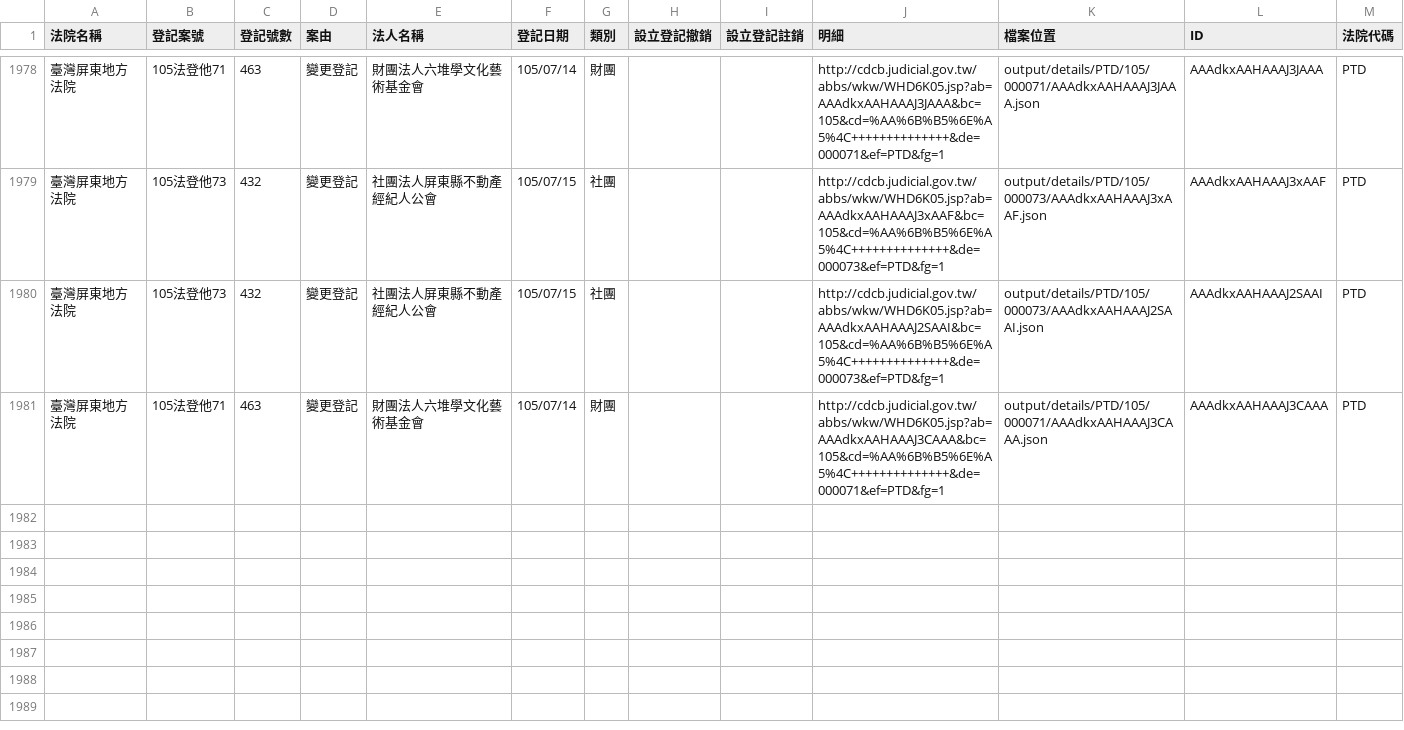
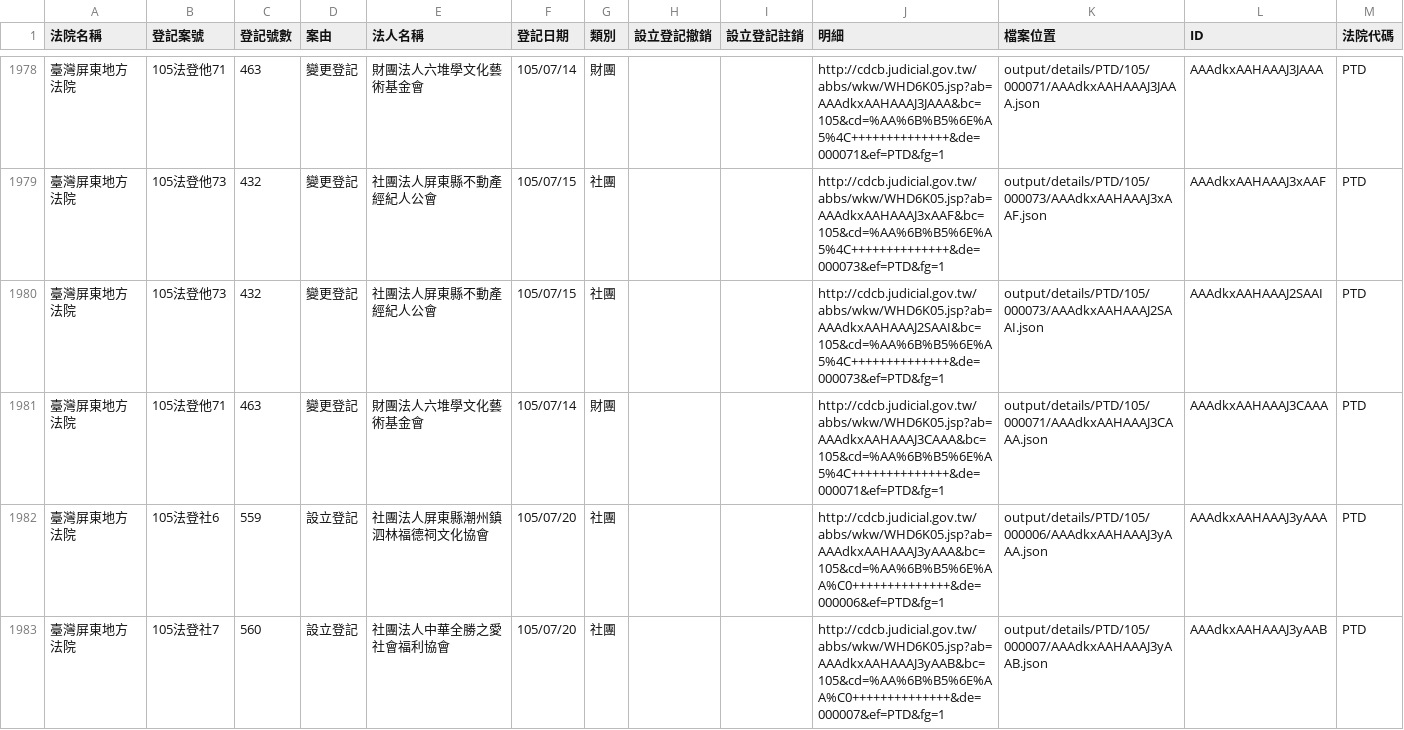
Before and after one commit to longhsiung/foundationtw, a CSV file: output/lists/PTD.csv, drawn as a sheet; only a part is shown, gaps mark what is left out.

Commit message:
update datasets @ 2016-07-21 02:00:01

```diff
--- a/output/lists/PTD.csv
+++ b/output/lists/PTD.csv
@@ -1981 +1981,3 @@
 臺灣屏東地方法院,105法登他71,463,變更登記,財團法人六堆學文化藝術基金會,105/07/14,財團,,,http://cdcb.judicial.gov.tw/abbs/wkw/WHD6K05.jsp?ab=AAAdkxAAHAAAJ3CAAA&bc=105&cd=%AA%6B%B5%6E%A5%4C++++++++++++++&de=000071&ef=PTD&fg=1,output/details/PTD/105/000071/AAAdkxAAHAAAJ3CAAA.json,AAAdkxAAHAAAJ3CAAA,PTD
+臺灣屏東地方法院,105法登社6,559,設立登記,社團法人屏東縣潮州鎮泗林福德祠文化協會,105/07/20,社團,,,http://cdcb.judicial.gov.tw/abbs/wkw/WHD6K05.jsp?ab=AAAdkxAAHAAAJ3yAAA&bc=105&cd=%AA%6B%B5%6E%AA%C0++++++++++++++&de=000006&ef=PTD&fg=1,output/details/PTD/105/000006/AAAdkxAAHAAAJ3yAAA.json,AAAdkxAAHAAAJ3yAAA,PTD
+臺灣屏東地方法院,105法登社7,560,設立登記,社團法人中華全勝之愛社會福利協會,105/07/20,社團,,,http://cdcb.judicial.gov.tw/abbs/wkw/WHD6K05.jsp?ab=AAAdkxAAHAAAJ3yAAB&bc=105&cd=%AA%6B%B5%6E%AA%C0++++++++++++++&de=000007&ef=PTD&fg=1,output/details/PTD/105/000007/AAAdkxAAHAAAJ3yAAB.json,AAAdkxAAHAAAJ3yAAB,PTD
```
Also changed, not shown: output/lists/CHD.csv, output/lists/MLD.csv, 49 other files.
